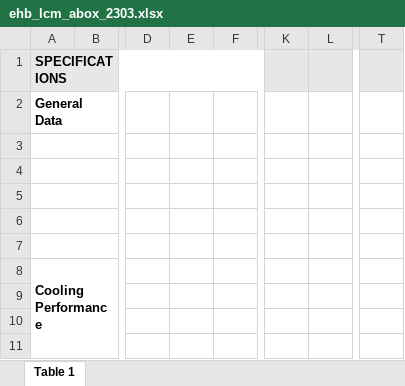
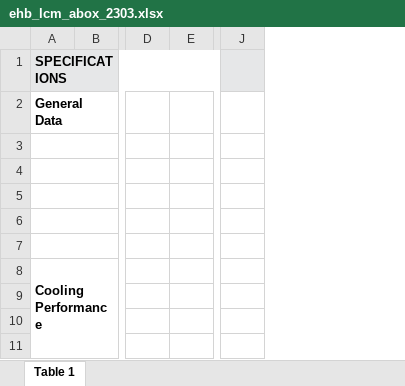
Before and after one commit to Yiting0106/air_conditioner_data, an Excel workbook: excel/ehb_lcm_abox_2303.xlsx, sheet Table 1, drawn as a sheet; only a part is shown, gaps mark what is left out; values as stored, in another font and other column widths than the file's, no borders; the diff names each change by its address in the sheet, - before the commit and + after, or states it on an @@ line.

```diff
--- a/excel/ehb_lcm_abox_2303.xlsx (sheet Table 1)
+++ b/excel/ehb_lcm_abox_2303.xlsx (sheet Table 1)
-column E, empty
-column L, empty
-column T, empty
```
Also changed, not shown: DX_Equipment_Data_Collection_Template_v2.xlsx, excel/ehb_lcm_bbox_2306.xlsx, 25 other files.
